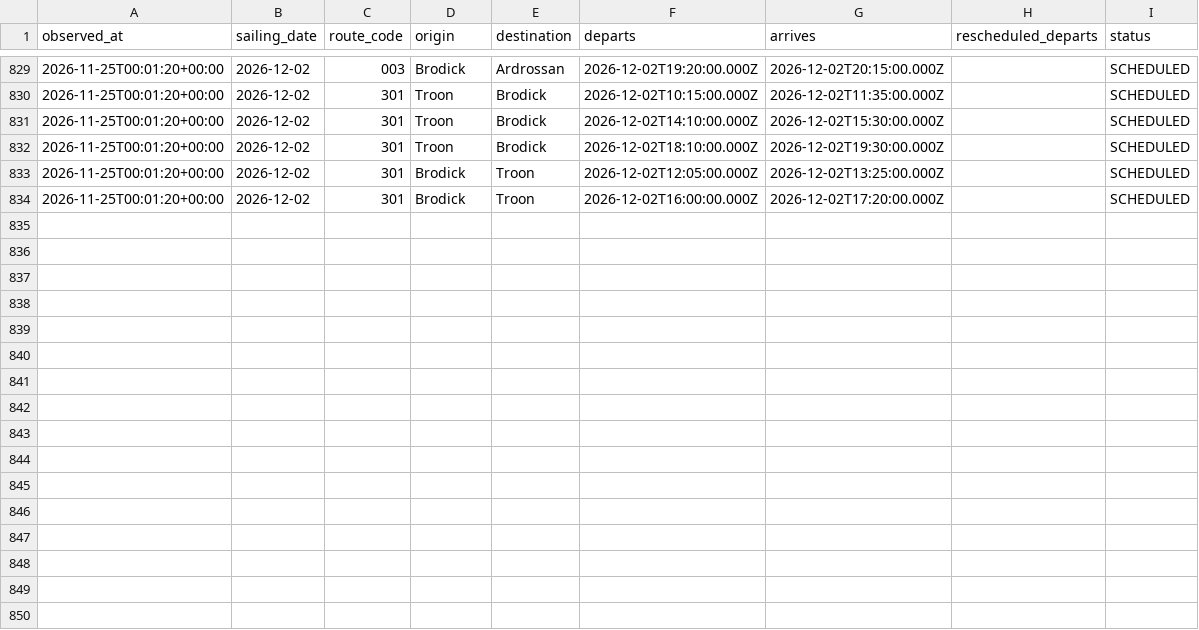
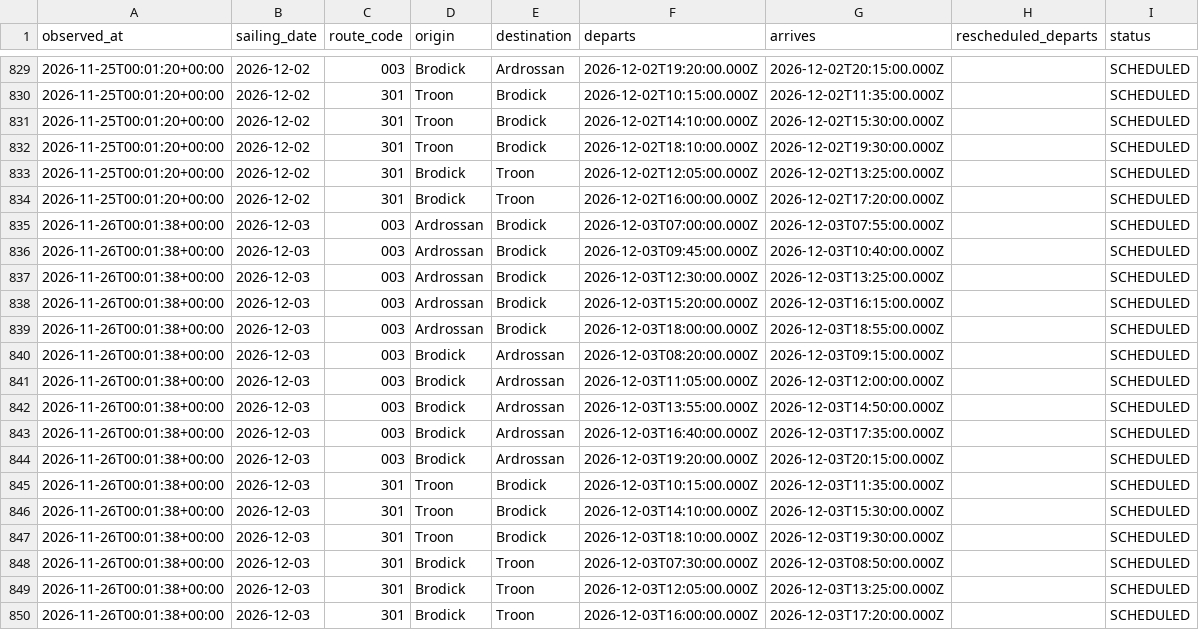
Before and after one commit to SamKelsey/ferry-predictor, a CSV file: sailings.csv, drawn as a sheet; only a part is shown, gaps mark what is left out; the diff names each change by its address in the sheet, - before the commit and + after, or states it on an @@ line.

```diff
--- a/sailings.csv
+++ b/sailings.csv
+row 835: 2026-11-26T00:01:38+00:00 | 2026-12-03 | 003 | Ardrossan | Brodick | 2026-12-03T07:00:00.000Z | 2026-12-03T07:55:00.000Z |  | SCHEDULED
+row 836: 2026-11-26T00:01:38+00:00 | 2026-12-03 | 003 | Ardrossan | Brodick | 2026-12-03T09:45:00.000Z | 2026-12-03T10:40:00.000Z |  | SCHEDULED
+row 837: 2026-11-26T00:01:38+00:00 | 2026-12-03 | 003 | Ardrossan | Brodick | 2026-12-03T12:30:00.000Z | 2026-12-03T13:25:00.000Z |  | SCHEDULED
+row 838: 2026-11-26T00:01:38+00:00 | 2026-12-03 | 003 | Ardrossan | Brodick | 2026-12-03T15:20:00.000Z | 2026-12-03T16:15:00.000Z |  | SCHEDULED
+row 839: 2026-11-26T00:01:38+00:00 | 2026-12-03 | 003 | Ardrossan | Brodick | 2026-12-03T18:00:00.000Z | 2026-12-03T18:55:00.000Z |  | SCHEDULED
+row 840: 2026-11-26T00:01:38+00:00 | 2026-12-03 | 003 | Brodick | Ardrossan | 2026-12-03T08:20:00.000Z | 2026-12-03T09:15:00.000Z |  | SCHEDULED
+row 841: 2026-11-26T00:01:38+00:00 | 2026-12-03 | 003 | Brodick | Ardrossan | 2026-12-03T11:05:00.000Z | 2026-12-03T12:00:00.000Z |  | SCHEDULED
+row 842: 2026-11-26T00:01:38+00:00 | 2026-12-03 | 003 | Brodick | Ardrossan | 2026-12-03T13:55:00.000Z | 2026-12-03T14:50:00.000Z |  | SCHEDULED
+row 843: 2026-11-26T00:01:38+00:00 | 2026-12-03 | 003 | Brodick | Ardrossan | 2026-12-03T16:40:00.000Z | 2026-12-03T17:35:00.000Z |  | SCHEDULED
+row 844: 2026-11-26T00:01:38+00:00 | 2026-12-03 | 003 | Brodick | Ardrossan | 2026-12-03T19:20:00.000Z | 2026-12-03T20:15:00.000Z |  | SCHEDULED
+row 845: 2026-11-26T00:01:38+00:00 | 2026-12-03 | 301 | Troon | Brodick | 2026-12-03T10:15:00.000Z | 2026-12-03T11:35:00.000Z |  | SCHEDULED
+row 846: 2026-11-26T00:01:38+00:00 | 2026-12-03 | 301 | Troon | Brodick | 2026-12-03T14:10:00.000Z | 2026-12-03T15:30:00.000Z |  | SCHEDULED
+row 847: 2026-11-26T00:01:38+00:00 | 2026-12-03 | 301 | Troon | Brodick | 2026-12-03T18:10:00.000Z | 2026-12-03T19:30:00.000Z |  | SCHEDULED
+row 848: 2026-11-26T00:01:38+00:00 | 2026-12-03 | 301 | Brodick | Troon | 2026-12-03T07:30:00.000Z | 2026-12-03T08:50:00.000Z |  | SCHEDULED
+row 849: 2026-11-26T00:01:38+00:00 | 2026-12-03 | 301 | Brodick | Troon | 2026-12-03T12:05:00.000Z | 2026-12-03T13:25:00.000Z |  | SCHEDULED
+row 850: 2026-11-26T00:01:38+00:00 | 2026-12-03 | 301 | Brodick | Troon | 2026-12-03T16:00:00.000Z | 2026-12-03T17:20:00.000Z |  | SCHEDULED
```
